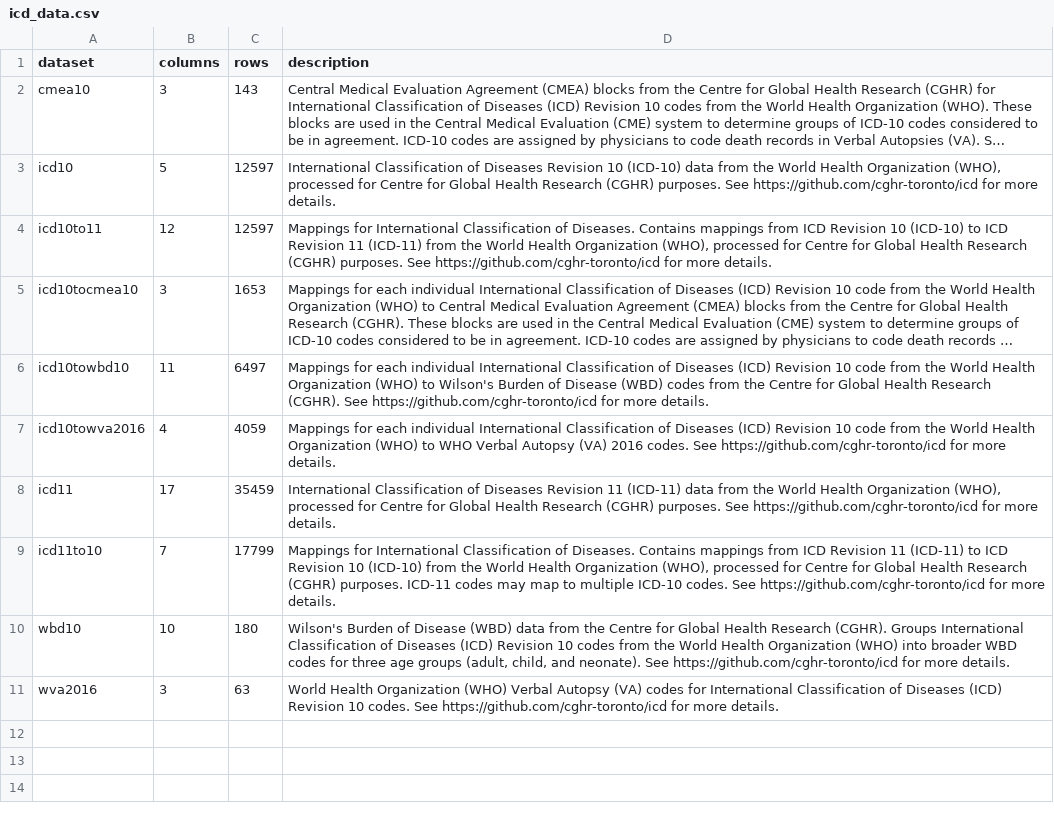
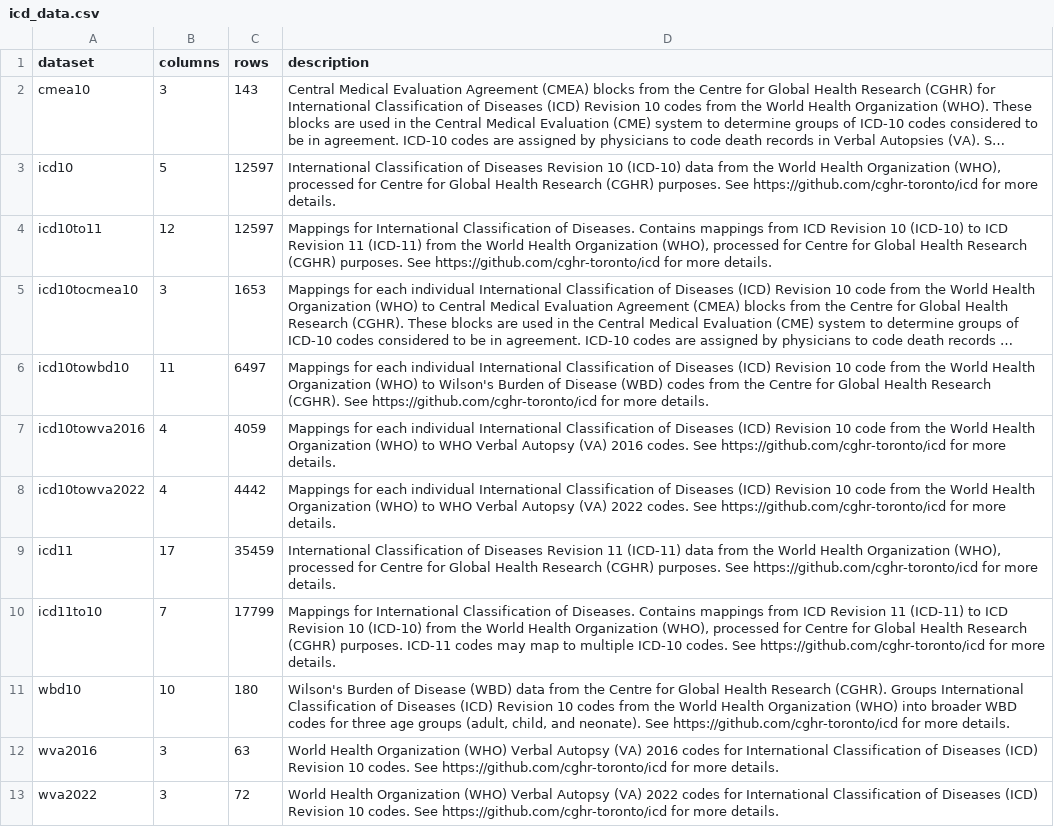
Before and after one commit to cghr-toronto/icd, a CSV file: data/icd_data.csv, drawn as a sheet; long unchanged cells end in ….

```diff
--- a/data/icd_data.csv
+++ b/data/icd_data.csv
@@ -7,2 +7,3 @@ icd10towbd10,11,6497,Mappings for each individual International Classification o
 icd10towva2016,4,4059,Mappings for each individual International Classification of Diseases (ICD) Revision 10 code from the World Health Organization (WHO) to WHO Verbal Autopsy (VA) 2016 codes. See https://github.com/cghr-toronto/icd for more details.
+icd10towva2022,4,4442,Mappings for each individual International Classification of Diseases (ICD) Revision 10 code from the World Health Organization (WHO) to WHO Verbal Autopsy (VA) 2022 codes. See https://github.com/cghr-toronto/icd for more details.
 icd11,17,35459,"International Classification of Diseases Revision 11 (ICD-11) data from the World Health Organization (WHO), processed for Centre for Global Health Research (CGHR) purposes. See https://github.com/cghr-toronto/icd for more details."
@@ -10,2 +11,3 @@ icd11to10,7,17799,"Mappings for International Classification of Diseases. Contai
 wbd10,10,180,"Wilson's Burden of Disease (WBD) data from the Centre for Global Health Research (CGHR). Groups International Classification of Diseases (ICD) Revision 10 codes from the World Health Organization (WHO) into broader WBD codes for three age groups (adult, child, and neonate). See https://github.com/cghr-toronto/icd for more details."
-wva2016,3,63,World Health Organization (WHO) Verbal Autopsy (VA) codes for International Classification of Diseases (ICD) Revision 10 codes. See https://github.com/cghr-toronto/icd for more details.
+wva2016,3,63,World Health Organization (WHO) Verbal Autopsy (VA) 2016 codes for International Classification of Diseases (ICD) Revision 10 codes. See https://github.com/cghr-toronto/icd for more details.
+wva2022,3,72,World Health Organization (WHO) Verbal Autopsy (VA) 2022 codes for International Classification of Diseases (ICD) Revision 10 codes. See https://github.com/cghr-toronto/icd for more details.
```
Also changed, not shown: data/icd_ddict.csv, 13 other files.
